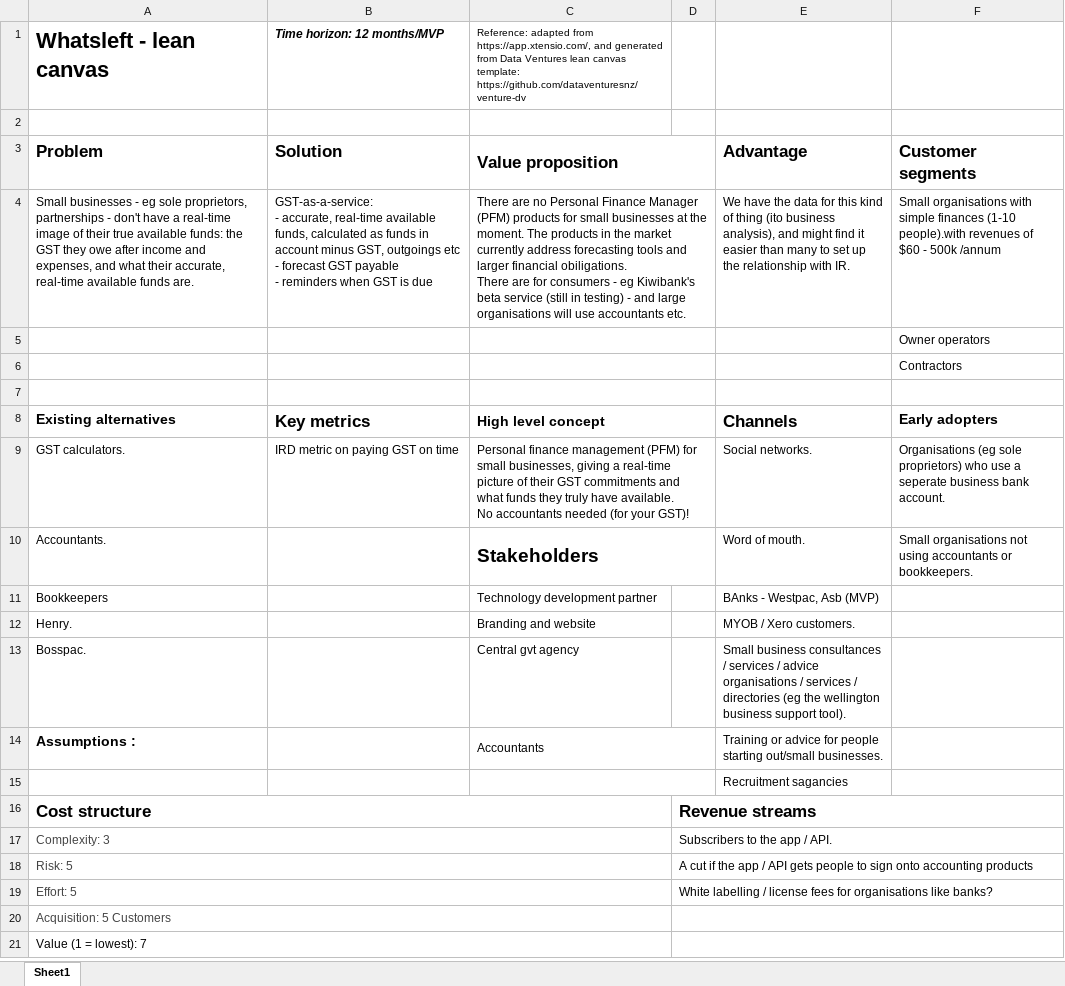
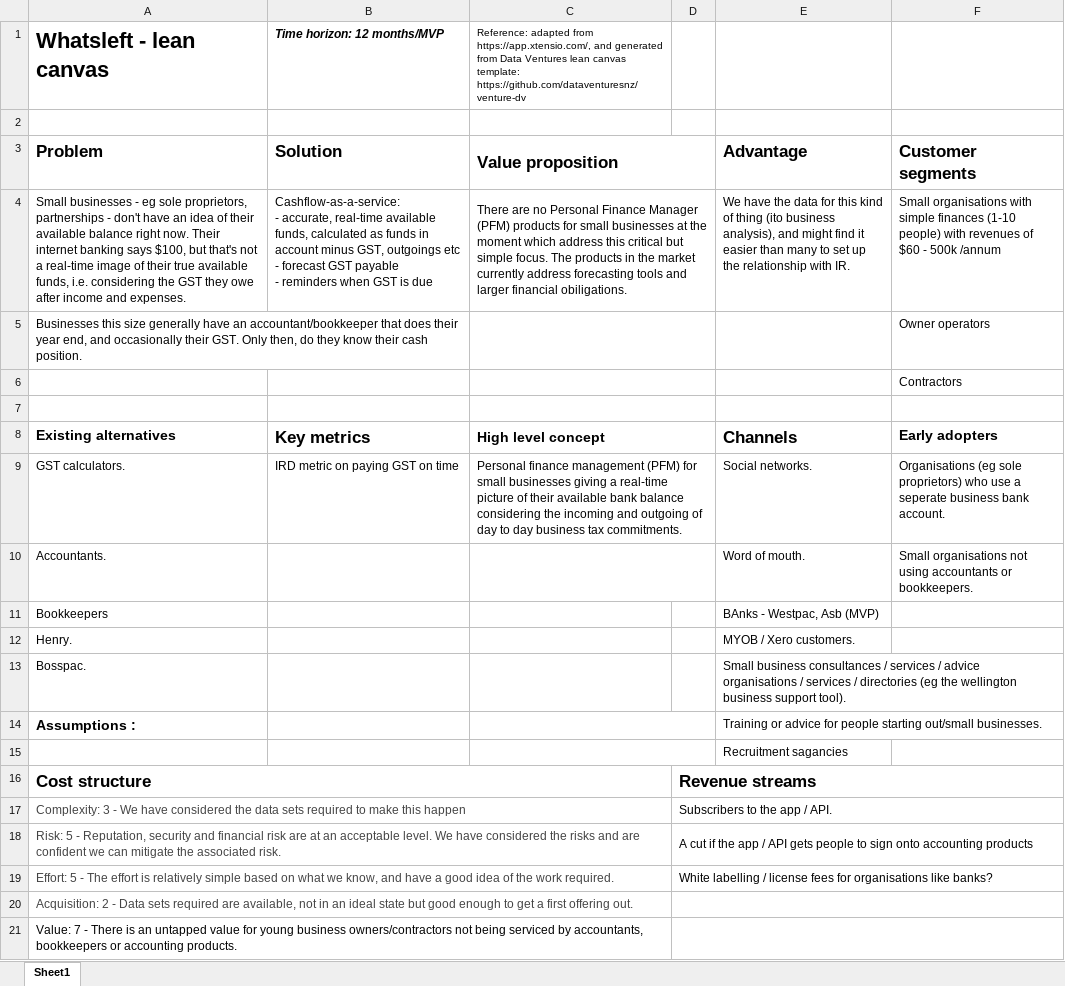
Before and after one commit to dataventuresnz/ventures, an Excel workbook: whats-left/whatsleft_ lean_canvas_v1.xlsx, sheet Sheet1, drawn as a sheet; values as stored, in another font and other column widths than the file's, no borders; charts and pictures not drawn; ↵ is a line break in a cell; the diff names each change by its address in the sheet, - before the commit and + after, or states it on an @@ line.

Commit message:
Updates to lean canvas
There were some embarrassing typo's and older mentions of previous name which is not correct.

```diff
--- a/whats-left/whatsleft_ lean_canvas_v1.xlsx (sheet Sheet1)
+++ b/whats-left/whatsleft_ lean_canvas_v1.xlsx (sheet Sheet1)
-A4: …don't have a real-time image of their true available funds: the GST they owe after income and expenses, and what their accurate, real-time available funds are.
+A4: …don't have an idea of their available balance right now. Their internet banking says $100, but that's not a real-time image of their true available funds, i.e. considering the GST they owe after income and expenses.
-B4: GST-as-a-service: ↵ - accurate,…
+B4: Cashflow-as-a-service: ↵ - accurate,…
-C4: …at the moment. The products in the market currently address forecasting tools and larger financial obiligations. ↵ There are for consumers - eg Kiwibank's beta service (still in testing) - and large organisations will use accountants etc.
+C4: …at the moment which address this critical but simple focus. The products in the market currently address forecasting tools and larger financial obiligations.
-F4: …finances (1-10 people).with revenues of…
+F4: …finances (1-10 people) with revenues of…
-A5: (empty)
+A5: Businesses this size generally have an accountant/bookkeeper that does their year end, and occasionally their GST. Only then, do they know their cash position.
-C9: …for small businesses, giving a real-time picture of their GST commitments and what funds they truly have available. ↵ No accountants needed (for your GST)!
+C9: …for small businesses giving a real-time picture of their available bank balance considering the incoming and outgoing of day to day business tax commitments.
-C10: Stakeholders
+C10: (empty)
-C11: Technology development partner
+C11: (empty)
-C12: Branding and website
+C12: (empty)
-C13: Central gvt agency
+C13: (empty)
-C14: Accountants
+C14: (empty)
-A17: Complexity: 3
+A17: Complexity: 3 - We have considered the data sets required to make this happen
-A18: Risk: 5
+A18: Risk: 5 - Reputation, security and financial risk are at an acceptable level. We have considered the risks and are confident we can mitigate the associated risk.
-A19: Effort: 5
+A19: Effort: 5 - The effort is relatively simple based on what we know, and have a good idea of the work required.
-A20: Acquisition: 5 Customers
+A20: Acquisition: 2 - Data sets required are available, not in an ideal state but good enough to get a first offering out.
-A21: Value (1 = lowest): 7
+A21: Value: 7 - There is an untapped value for young business owners/contractors not being serviced by accountants, bookkeepers or accounting products.
```
Also changed, not shown: 2 other files.
